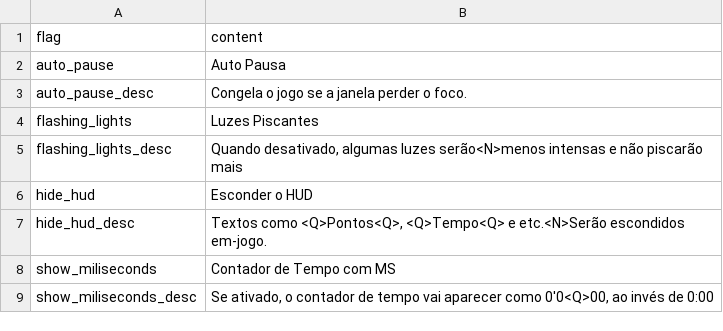
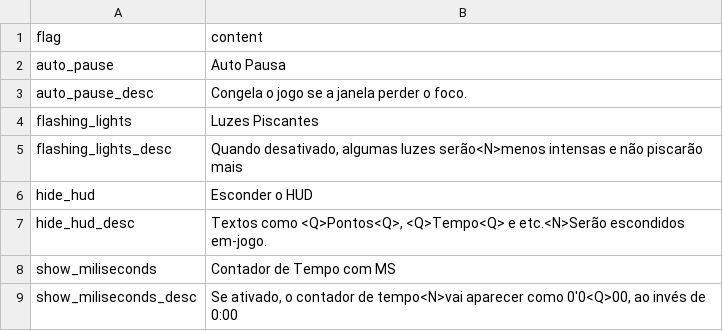
Before and after one commit to sunkydunky31/ASTHG, a TSV file: assets/locales/pt-BR/option_gameplay.tsv, drawn as a sheet.

```diff
--- a/assets/locales/pt-BR/option_gameplay.tsv
+++ b/assets/locales/pt-BR/option_gameplay.tsv
@@ -8,2 +8,2 @@ hide_hud_desc	Textos como <Q>Pontos<Q>, <Q>Tempo<Q> e etc.<N>Serão escondidos e
 show_miliseconds	Contador de Tempo com MS
-show_miliseconds_desc	Se ativado, o contador de tempo vai aparecer como 0'0<Q>00, ao invés de 0:00
+show_miliseconds_desc	Se ativado, o contador de tempo<N>vai aparecer como 0'0<Q>00, ao invés de 0:00
```
Also changed, not shown: 11 other files.
